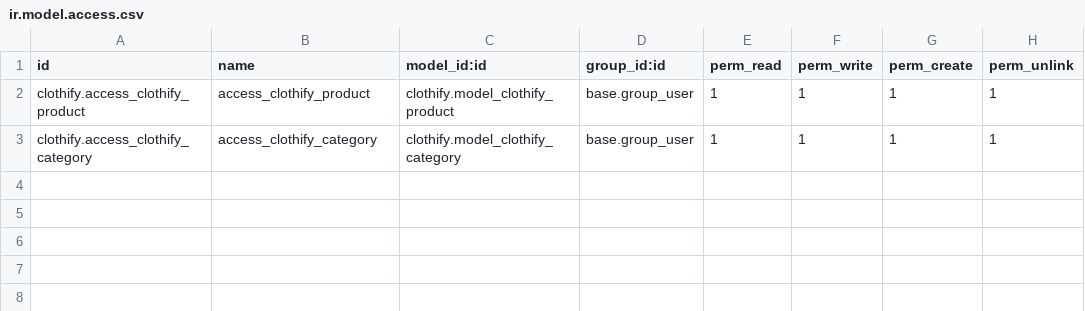
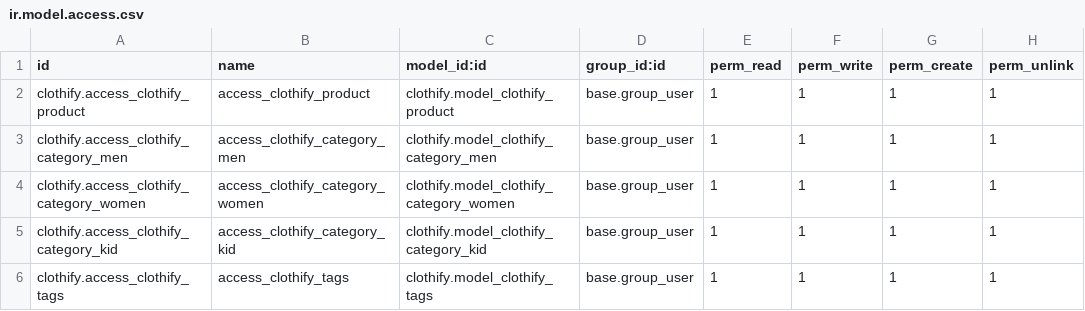
Before and after one commit to shag-odoo/ClothifyCustom, a CSV file: clothify/security/ir.model.access.csv, drawn as a sheet.

Commit message:
Working on Relational models

```diff
--- a/clothify/security/ir.model.access.csv
+++ b/clothify/security/ir.model.access.csv
@@ -2,2 +2,5 @@ id,name,model_id:id,group_id:id,perm_read,perm_write,perm_create,perm_unlink
 clothify.access_clothify_product,access_clothify_product,clothify.model_clothify_product,base.group_user,1,1,1,1
-clothify.access_clothify_category,access_clothify_category,clothify.model_clothify_category,base.group_user,1,1,1,1
+clothify.access_clothify_category_men,access_clothify_category_men,clothify.model_clothify_category_men,base.group_user,1,1,1,1
+clothify.access_clothify_category_women,access_clothify_category_women,clothify.model_clothify_category_women,base.group_user,1,1,1,1
+clothify.access_clothify_category_kid,access_clothify_category_kid,clothify.model_clothify_category_kid,base.group_user,1,1,1,1
+clothify.access_clothify_tags,access_clothify_tags,clothify.model_clothify_tags,base.group_user,1,1,1,1
```
Also changed, not shown: 12 other files.
